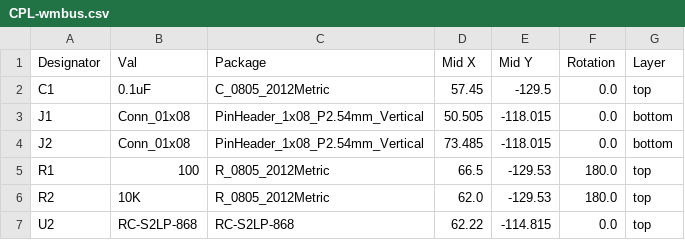
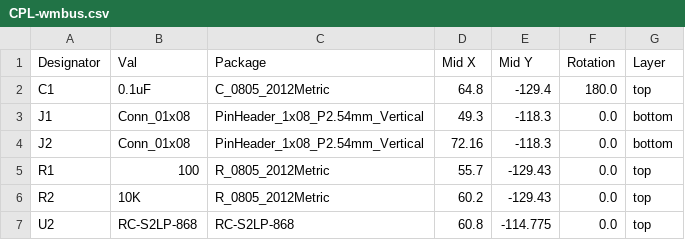
Before and after one commit to absmach/s0, a CSV file: modules/wmbus/jlcpcb/production_files/CPL-wmbus.csv, drawn as a sheet.

Commit message:
feat: add wmbus module
Signed-off-by: Rodney Osodo <socials@rodneyosodo.com>

```diff
--- a/modules/wmbus/jlcpcb/production_files/CPL-wmbus.csv
+++ b/modules/wmbus/jlcpcb/production_files/CPL-wmbus.csv
@@ -1,7 +1,7 @@
 Designator,Val,Package,Mid X,Mid Y,Rotation,Layer
-C1,0.1uF,C_0805_2012Metric,57.45,-129.5,0.0,top
-J1,Conn_01x08,PinHeader_1x08_P2.54mm_Vertical,50.505,-118.015,0.0,bottom
-J2,Conn_01x08,PinHeader_1x08_P2.54mm_Vertical,73.485,-118.015,0.0,bottom
-R1,100,R_0805_2012Metric,66.5,-129.53,180.0,top
-R2,10K,R_0805_2012Metric,62.0,-129.53,180.0,top
-U2,RC-S2LP-868,RC-S2LP-868,62.22,-114.815,0.0,top
+C1,0.1uF,C_0805_2012Metric,64.8,-129.4,180.0,top
+J1,Conn_01x08,PinHeader_1x08_P2.54mm_Vertical,49.3,-118.3,0.0,bottom
+J2,Conn_01x08,PinHeader_1x08_P2.54mm_Vertical,72.16,-118.3,0.0,bottom
+R1,100,R_0805_2012Metric,55.7,-129.43,0.0,top
+R2,10K,R_0805_2012Metric,60.2,-129.43,0.0,top
+U2,RC-S2LP-868,RC-S2LP-868,60.8,-114.775,0.0,top
```
Also changed, not shown: 19 other files.
